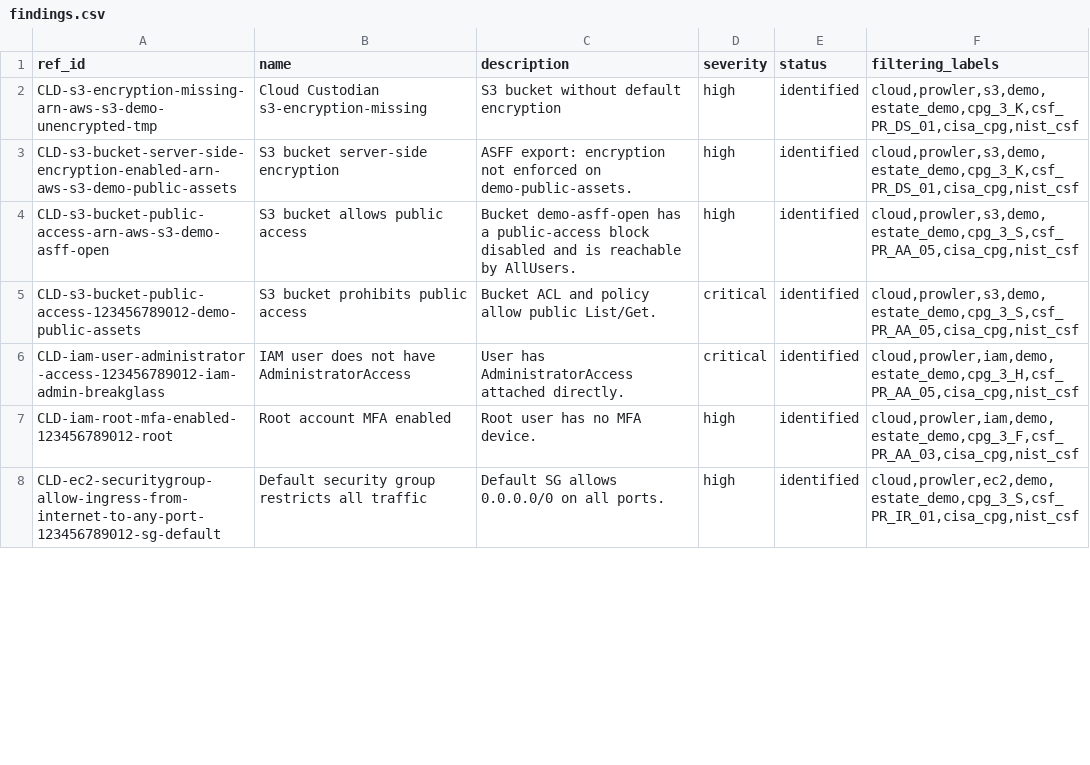
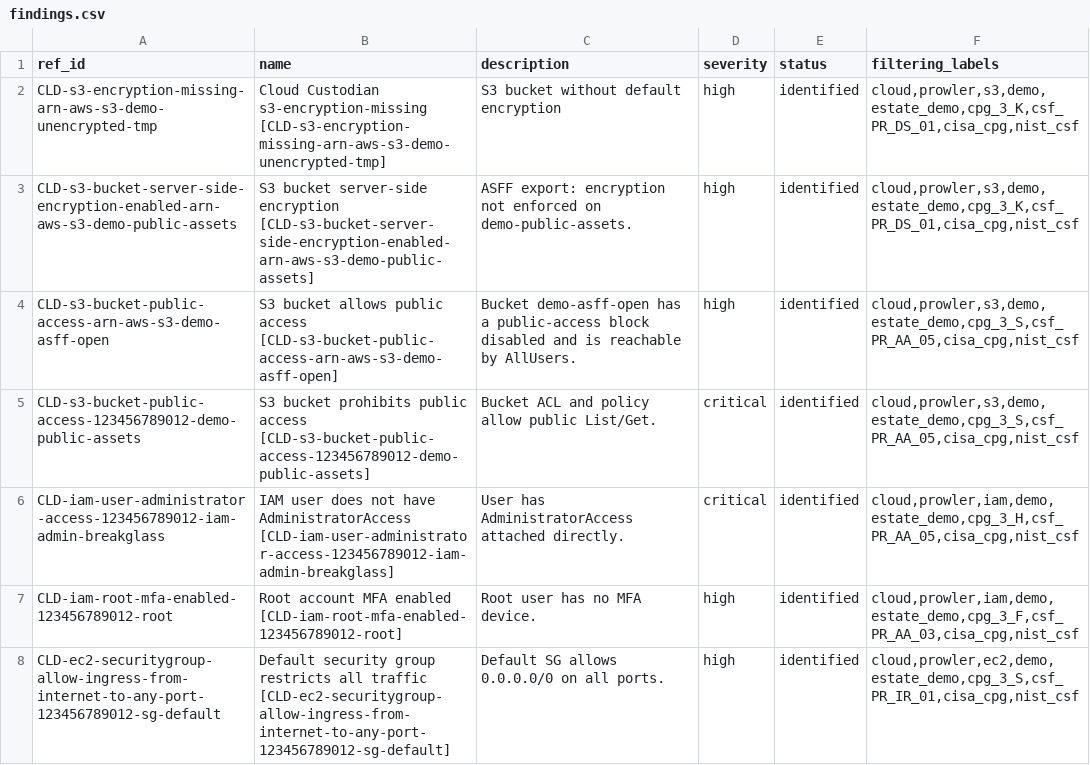
Before and after one commit to eregular13/grc-collector-pack, a CSV file: product-lab/drop/ciso/findings.csv, drawn as a sheet; only a part is shown; the diff covers the shown part only.

```diff
--- a/product-lab/drop/ciso/findings.csv
+++ b/product-lab/drop/ciso/findings.csv
@@ -1,8 +1,8 @@
 ref_id,name,description,severity,status,filtering_labels
-CLD-s3-encryption-missing-arn-aws-s3-demo-unencrypted-tmp,Cloud Custodian s3-encryption-missing,S3 bucket without default encryption,high,identified,"cloud,prowler,s3,demo,estate_demo,cpg_3_K,csf_PR_DS_01,cisa_cpg,nist_csf"
-CLD-s3-bucket-server-side-encryption-enabled-arn-aws-s3-demo-public-assets,S3 bucket server-side encryption,ASFF export: encryption not enforced on demo-public-assets.,high,identified,"cloud,prowler,s3,demo,estate_demo,cpg_3_K,csf_PR_DS_01,cisa_cpg,nist_csf"
-CLD-s3-bucket-public-access-arn-aws-s3-demo-asff-open,S3 bucket allows public access,Bucket demo-asff-open has a public-access block disabled and is reachable by AllUsers.,high,identified,"cloud,prowler,s3,demo,estate_demo,cpg_3_S,csf_PR_AA_05,cisa_cpg,nist_csf"
-CLD-s3-bucket-public-access-123456789012-demo-public-assets,S3 bucket prohibits public access,Bucket ACL and policy allow public List/Get.,critical,identified,"cloud,prowler,s3,demo,estate_demo,cpg_3_S,csf_PR_AA_05,cisa_cpg,nist_csf"
-CLD-iam-user-administrator-access-123456789012-iam-admin-breakglass,IAM user does not have AdministratorAccess,User has AdministratorAccess attached directly.,critical,identified,"cloud,prowler,iam,demo,estate_demo,cpg_3_H,csf_PR_AA_05,cisa_cpg,nist_csf"
-CLD-iam-root-mfa-enabled-123456789012-root,Root account MFA enabled,Root user has no MFA device.,high,identified,"cloud,prowler,iam,demo,estate_demo,cpg_3_F,csf_PR_AA_03,cisa_cpg,nist_csf"
-CLD-ec2-securitygroup-allow-ingress-from-internet-to-any-port-123456789012-sg-default,Default security group restricts all traffic,Default SG allows 0.0.0.0/0 on all ports.,high,identified,"cloud,prowler,ec2,demo,estate_demo,cpg_3_S,csf_PR_IR_01,cisa_cpg,nist_csf"
+CLD-s3-encryption-missing-arn-aws-s3-demo-unencrypted-tmp,Cloud Custodian s3-encryption-missing [CLD-s3-encryption-missing-arn-aws-s3-demo-unencrypted-tmp],S3 bucket without default encryption,high,identified,"cloud,prowler,s3,demo,estate_demo,cpg_3_K,csf_PR_DS_01,cisa_cpg,nist_csf"
+CLD-s3-bucket-server-side-encryption-enabled-arn-aws-s3-demo-public-assets,S3 bucket server-side encryption [CLD-s3-bucket-server-side-encryption-enabled-arn-aws-s3-demo-public-assets],ASFF export: encryption not enforced on demo-public-assets.,high,identified,"cloud,prowler,s3,demo,estate_demo,cpg_3_K,csf_PR_DS_01,cisa_cpg,nist_csf"
+CLD-s3-bucket-public-access-arn-aws-s3-demo-asff-open,S3 bucket allows public access [CLD-s3-bucket-public-access-arn-aws-s3-demo-asff-open],Bucket demo-asff-open has a public-access block disabled and is reachable by AllUsers.,high,identified,"cloud,prowler,s3,demo,estate_demo,cpg_3_S,csf_PR_AA_05,cisa_cpg,nist_csf"
+CLD-s3-bucket-public-access-123456789012-demo-public-assets,S3 bucket prohibits public access [CLD-s3-bucket-public-access-123456789012-demo-public-assets],Bucket ACL and policy allow public List/Get.,critical,identified,"cloud,prowler,s3,demo,estate_demo,cpg_3_S,csf_PR_AA_05,cisa_cpg,nist_csf"
+CLD-iam-user-administrator-access-123456789012-iam-admin-breakglass,IAM user does not have AdministratorAccess [CLD-iam-user-administrator-access-123456789012-iam-admin-breakglass],User has AdministratorAccess attached directly.,critical,identified,"cloud,prowler,iam,demo,estate_demo,cpg_3_H,csf_PR_AA_05,cisa_cpg,nist_csf"
+CLD-iam-root-mfa-enabled-123456789012-root,Root account MFA enabled [CLD-iam-root-mfa-enabled-123456789012-root],Root user has no MFA device.,high,identified,"cloud,prowler,iam,demo,estate_demo,cpg_3_F,csf_PR_AA_03,cisa_cpg,nist_csf"
+CLD-ec2-securitygroup-allow-ingress-from-internet-to-any-port-123456789012-sg-default,Default security group restricts all traffic [CLD-ec2-securitygroup-allow-ingress-from-internet-to-any-port-123456789012-sg-default],Default SG allows 0.0.0.0/0 on all ports.,high,identified,"cloud,prowler,ec2,demo,estate_demo,cpg_3_S,csf_PR_IR_01,cisa_cpg,nist_csf"
```
Also changed, not shown: 96 edited cells elsewhere in this file, product-lab/drop/ciso/applied_controls.csv, product-lab/drop/ciso/evidences.csv, 39 other files.
